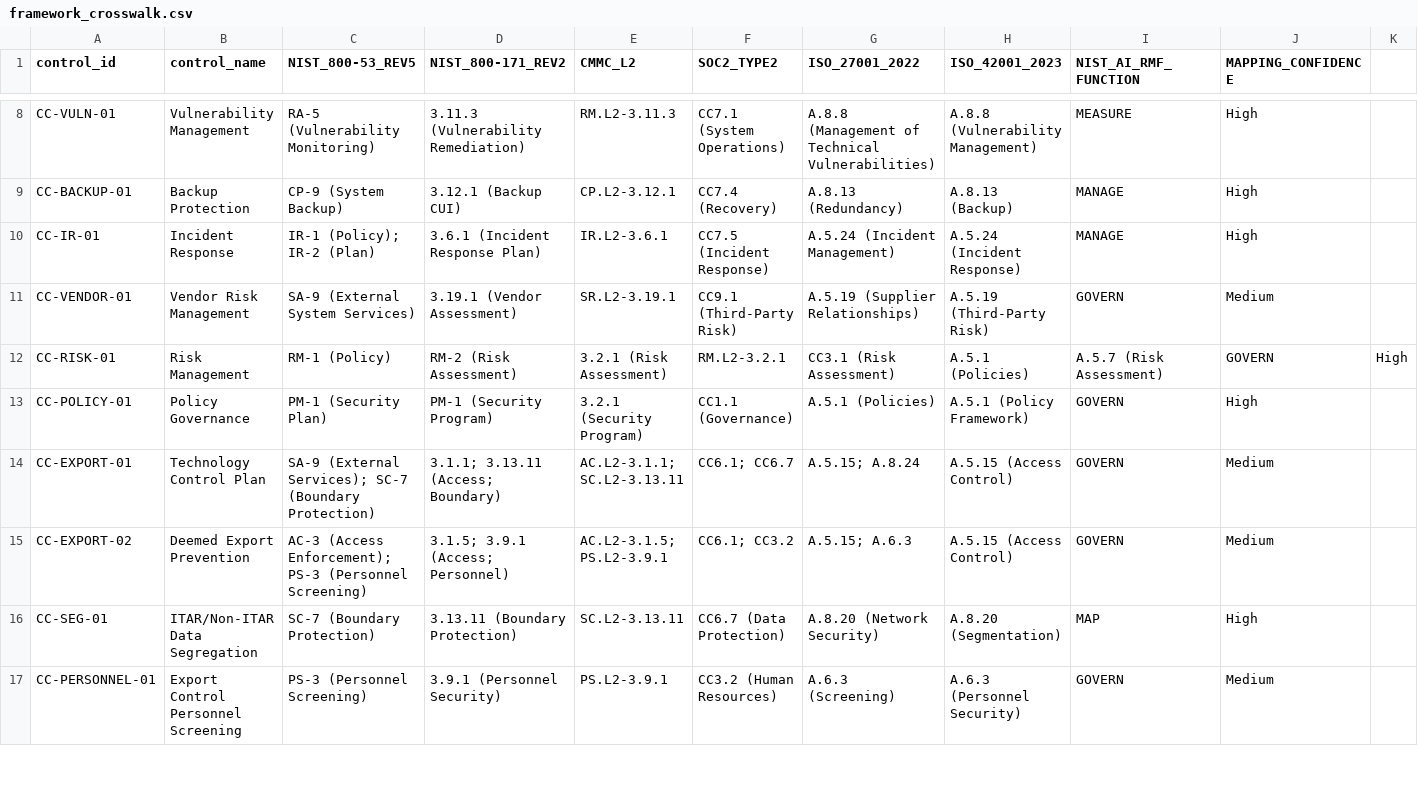
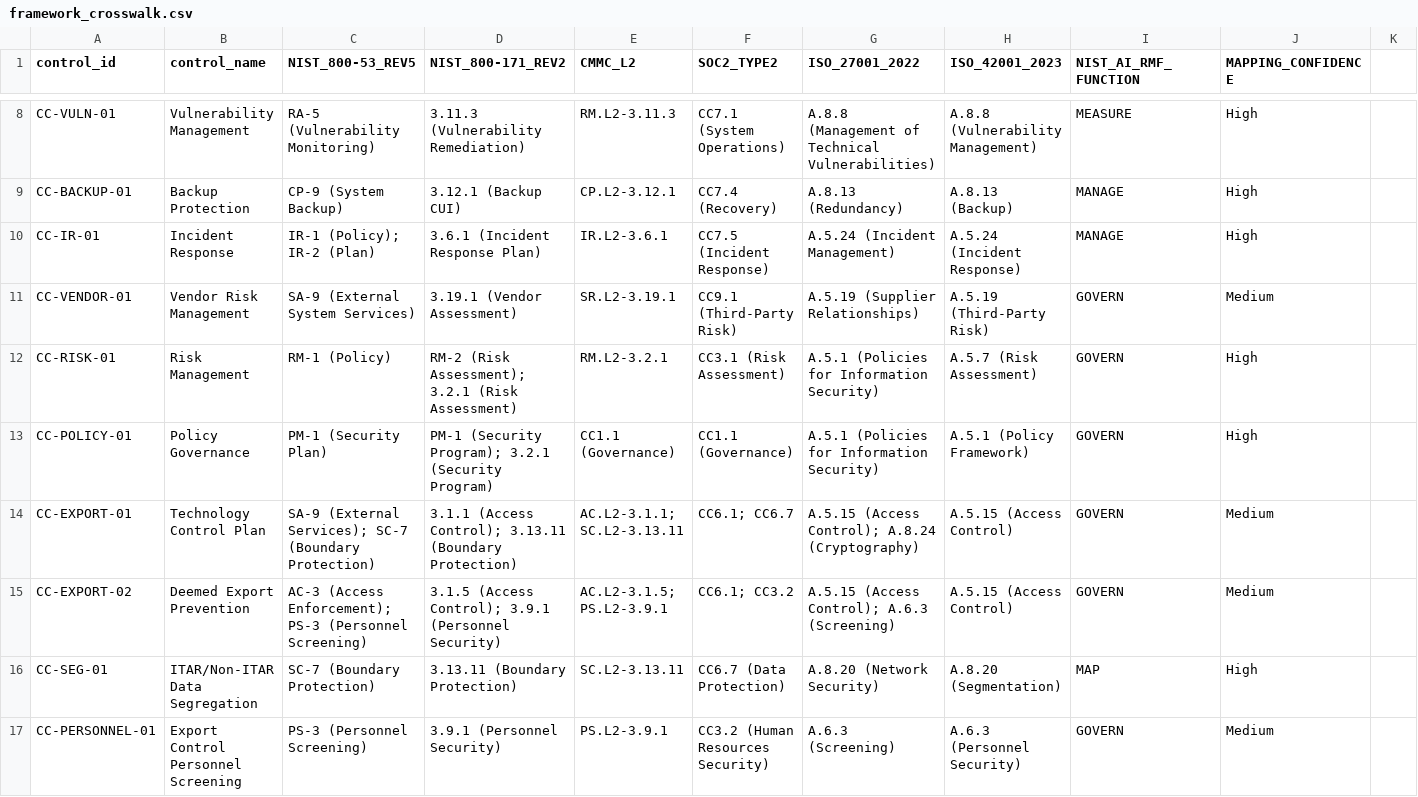
Before and after one commit to vibosphere360/grc-control-systems-lab, a CSV file: crosswalk-engine/framework_crosswalk.csv, drawn as a sheet; only a part is shown, gaps mark what is left out; the diff covers the shown part only.

```diff
--- a/crosswalk-engine/framework_crosswalk.csv
+++ b/crosswalk-engine/framework_crosswalk.csv
@@ -11,7 +11,7 @@
 "CC-VENDOR-01","Vendor Risk Management","SA-9 (External System Services)","3.19.1 (Vendor Assessment)","SR.L2-3.19.1","CC9.1 (Third-Party Risk)","A.5.19 (Supplier Relationships)","A.5.19 (Third-Party Risk)","GOVERN","Medium"
-"CC-RISK-01","Risk Management","RM-1 (Policy)","RM-2 (Risk Assessment)","3.2.1 (Risk Assessment)","RM.L2-3.2.1","CC3.1 (Risk Assessment)","A.5.1 (Policies)","A.5.7 (Risk Assessment)","GOVERN","High"
-"CC-POLICY-01","Policy Governance","PM-1 (Security Plan)","PM-1 (Security Program)","3.2.1 (Security Program)","CC1.1 (Governance)","A.5.1 (Policies)","A.5.1 (Policy Framework)","GOVERN","High"
-"CC-EXPORT-01","Technology Control Plan","SA-9 (External Services); SC-7 (Boundary Protection)","3.1.1; 3.13.11 (Access; Boundary)","AC.L2-3.1.1; SC.L2-3.13.11","CC6.1; CC6.7","A.5.15; A.8.24","A.5.15 (Access Control)","GOVERN","Medium"
-"CC-EXPORT-02","Deemed Export Prevention","AC-3 (Access Enforcement); PS-3 (Personnel Screening)","3.1.5; 3.9.1 (Access; Personnel)","AC.L2-3.1.5; PS.L2-3.9.1","CC6.1; CC3.2","A.5.15; A.6.3","A.5.15 (Access Control)","GOVERN","Medium"
+"CC-RISK-01","Risk Management","RM-1 (Policy)","RM-2 (Risk Assessment); 3.2.1 (Risk Assessment)","RM.L2-3.2.1","CC3.1 (Risk Assessment)","A.5.1 (Policies for Information Security)","A.5.7 (Risk Assessment)","GOVERN","High"
+"CC-POLICY-01","Policy Governance","PM-1 (Security Plan)","PM-1 (Security Program); 3.2.1 (Security Program)","CC1.1 (Governance)","CC1.1 (Governance)","A.5.1 (Policies for Information Security)","A.5.1 (Policy Framework)","GOVERN","High"
+"CC-EXPORT-01","Technology Control Plan","SA-9 (External Services); SC-7 (Boundary Protection)","3.1.1 (Access Control); 3.13.11 (Boundary Protection)","AC.L2-3.1.1; SC.L2-3.13.11","CC6.1; CC6.7","A.5.15 (Access Control); A.8.24 (Cryptography)","A.5.15 (Access Control)","GOVERN","Medium"
+"CC-EXPORT-02","Deemed Export Prevention","AC-3 (Access Enforcement); PS-3 (Personnel Screening)","3.1.5 (Access Control); 3.9.1 (Personnel Security)","AC.L2-3.1.5; PS.L2-3.9.1","CC6.1; CC3.2","A.5.15 (Access Control); A.6.3 (Screening)","A.5.15 (Access Control)","GOVERN","Medium"
 "CC-SEG-01","ITAR/Non-ITAR Data Segregation","SC-7 (Boundary Protection)","3.13.11 (Boundary Protection)","SC.L2-3.13.11","CC6.7 (Data Protection)","A.8.20 (Network Security)","A.8.20 (Segmentation)","MAP","High"
-"CC-PERSONNEL-01","Export Control Personnel Screening","PS-3 (Personnel Screening)","3.9.1 (Personnel Security)","PS.L2-3.9.1","CC3.2 (Human Resources)","A.6.3 (Screening)","A.6.3 (Personnel Security)","GOVERN","Medium"
+"CC-PERSONNEL-01","Export Control Personnel Screening","PS-3 (Personnel Screening)","3.9.1 (Personnel Security)","PS.L2-3.9.1","CC3.2 (Human Resources Security)","A.6.3 (Screening)","A.6.3 (Personnel Security)","GOVERN","Medium"
```
Also changed, not shown: 12 edited cells elsewhere in this file.
